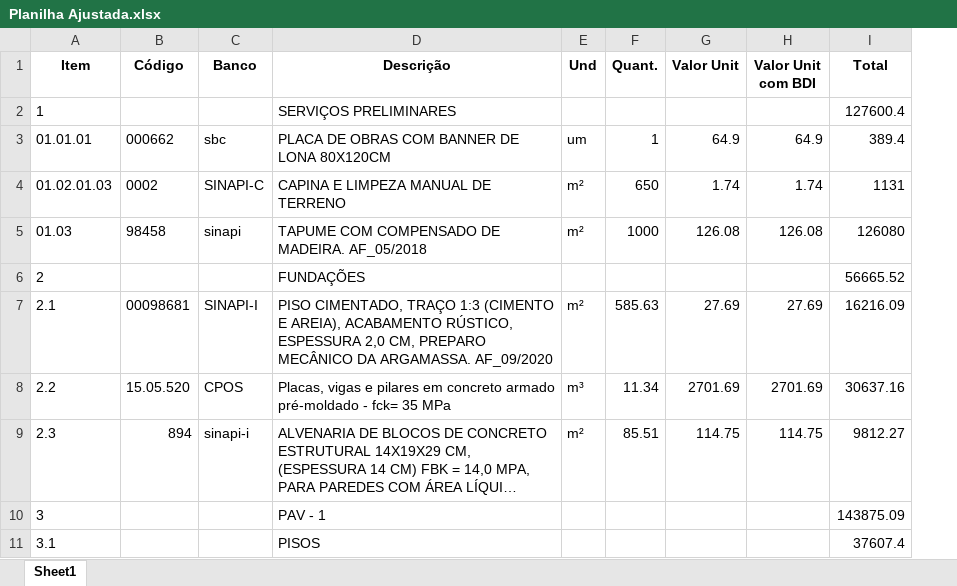
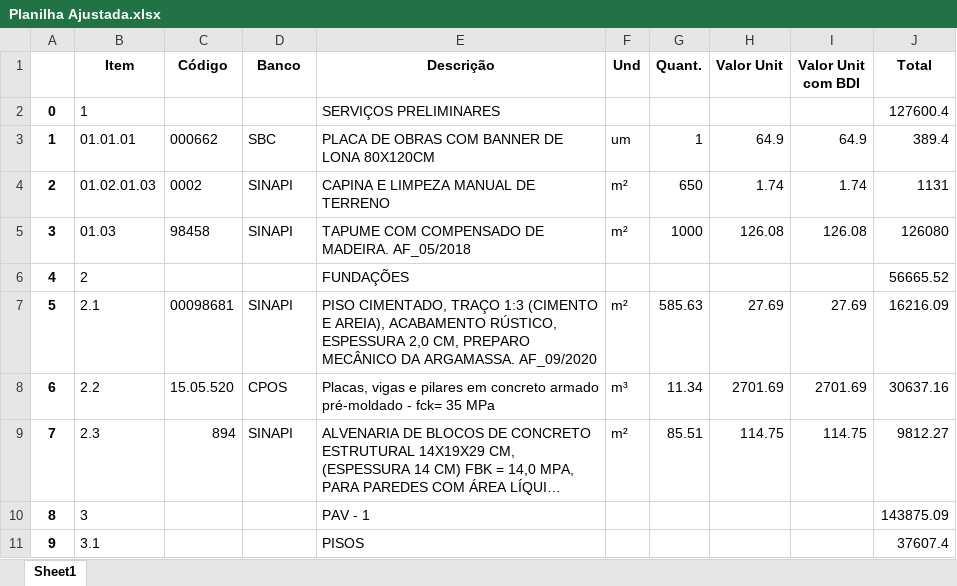
Before and after one commit to Its-Oliveira/planiha, an Excel workbook: Planilha Ajustada.xlsx, sheet Sheet1, drawn as a sheet; only a part is shown; long unchanged cells end in …; values as stored, in another font and other column widths than the file's, no borders; addresses are those after the commit; the diff names each change by its address in the sheet, - before the commit and + after, or states it on an @@ line.

```diff
--- a/Planilha Ajustada.xlsx (sheet Sheet1)
+++ b/Planilha Ajustada.xlsx (sheet Sheet1)
+column A, rows 2-11: 0 | 1 | 2 | 3 | 4 | 5 | 6 | 7 | 8 | 9
-D3 (Banco): sbc
+D3 (Banco): SBC
-D4 (Banco): SINAPI-C
+D4 (Banco): SINAPI
-D5 (Banco): sinapi
+D5 (Banco): SINAPI
-D7 (Banco): SINAPI-I
+D7 (Banco): SINAPI
-D9 (Banco): sinapi-i
+D9 (Banco): SINAPI
```
Also changed, not shown: 3 other files.
